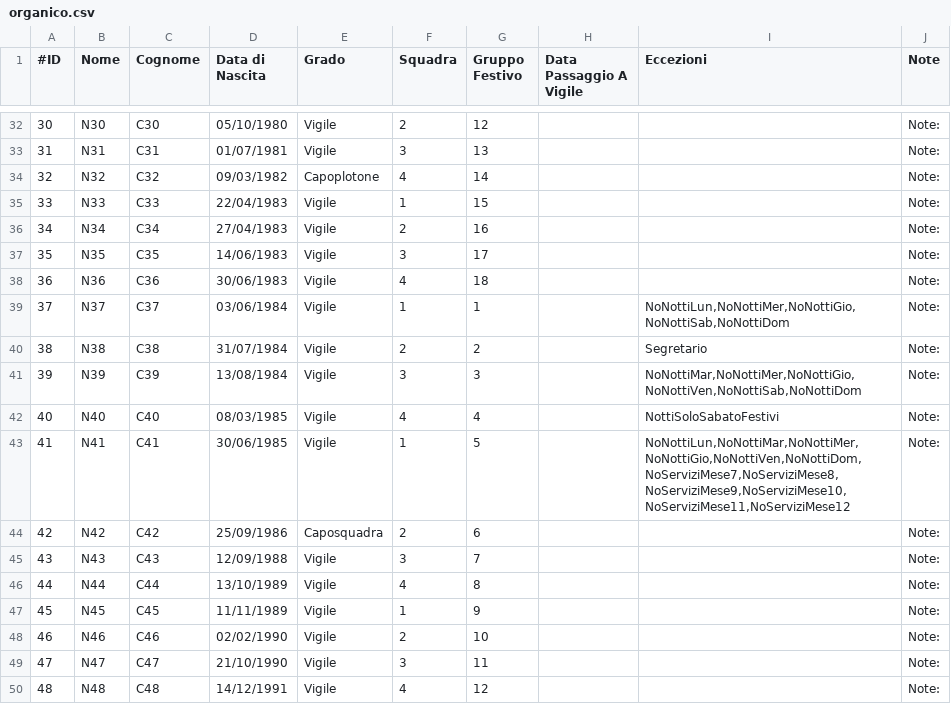
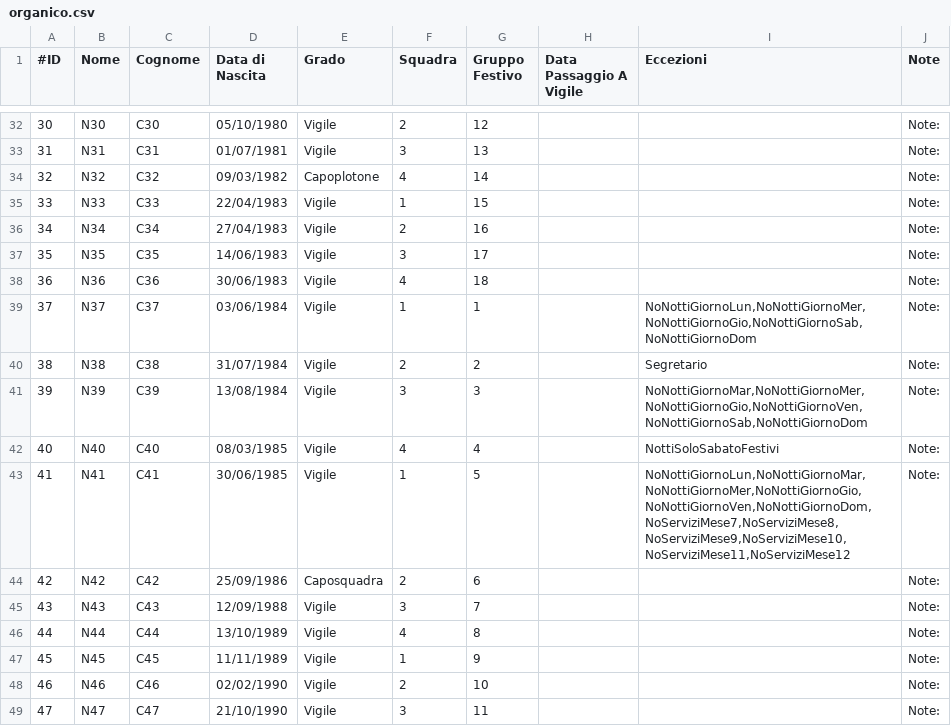
Before and after one commit to LegoFed3/vvf_turnazione, a CSV file: organico.csv, drawn as a sheet; only a part is shown, gaps mark what is left out; the shorter side is filled out with more unchanged rows.

Commit message:
Updated example input files to reflect latest exceptions

```diff
--- a/organico.csv
+++ b/organico.csv
@@ -38,7 +38,7 @@
 36;N36;C36;30/06/1983;Vigile;4;18;;;Note:
-37;N37;C37;03/06/1984;Vigile;1;1;;NoNottiLun,NoNottiMer,NoNottiGio,NoNottiSab,NoNottiDom;Note:
+37;N37;C37;03/06/1984;Vigile;1;1;;NoNottiGiornoLun,NoNottiGiornoMer,NoNottiGiornoGio,NoNottiGiornoSab,NoNottiGiornoDom;Note:
 38;N38;C38;31/07/1984;Vigile;2;2;;Segretario;Note:
-39;N39;C39;13/08/1984;Vigile;3;3;;NoNottiMar,NoNottiMer,NoNottiGio,NoNottiVen,NoNottiSab,NoNottiDom;Note:
+39;N39;C39;13/08/1984;Vigile;3;3;;NoNottiGiornoMar,NoNottiGiornoMer,NoNottiGiornoGio,NoNottiGiornoVen,NoNottiGiornoSab,NoNottiGiornoDom;Note:
 40;N40;C40;08/03/1985;Vigile;4;4;;NottiSoloSabatoFestivi;Note:
-41;N41;C41;30/06/1985;Vigile;1;5;;NoNottiLun,NoNottiMar,NoNottiMer,NoNottiGio,NoNottiVen,NoNottiDom,NoServiziMese7,NoServiziMese8,NoServiziMese9,NoServiziMese10,NoServiziMese11,NoServiziMese12;Note:
+41;N41;C41;30/06/1985;Vigile;1;5;;NoNottiGiornoLun,NoNottiGiornoMar,NoNottiGiornoMer,NoNottiGiornoGio,NoNottiGiornoVen,NoNottiGiornoDom,NoServiziMese7,NoServiziMese8,NoServiziMese9,NoServiziMese10,NoServiziMese11,NoServiziMese12;Note:
 42;N42;C42;25/09/1986;Caposquadra;2;6;;;Note:
```
